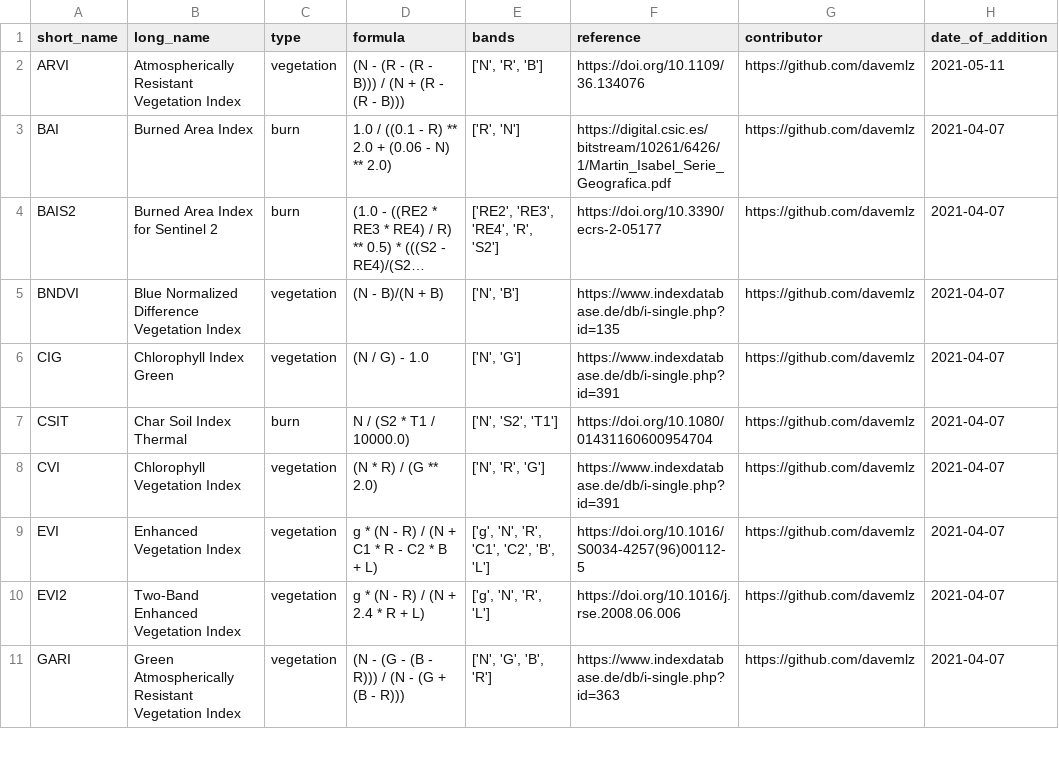
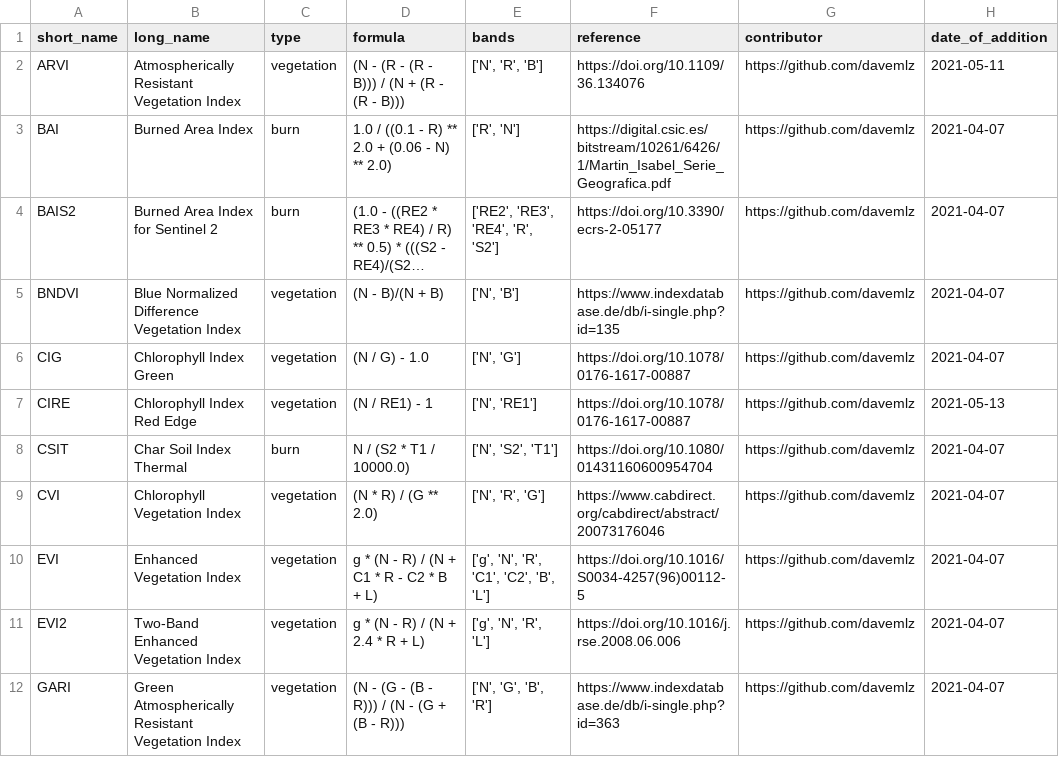
Before and after one commit to awesome-spectral-indices/awesome-spectral-indices, a CSV file: output/spectral-indices-table.csv, drawn as a sheet; only a part is shown; long unchanged cells end in …; addresses are those after the commit; the diff covers the shown part only; the diff names each change by its address in the sheet, - before the commit and + after, or states it on an @@ line.

```diff
--- a/output/spectral-indices-table.csv
+++ b/output/spectral-indices-table.csv
-F6 (reference): https://www.indexdatabase.de/db/i-single.php?id=391
+F6 (reference): https://doi.org/10.1078/0176-1617-00887
+row 7: CIRE | Chlorophyll Index Red Edge | vegetation | (N / RE1) - 1 | ['N', 'RE1'] | https://doi.org/10.1078/0176-1617-00887 | https://github.com/davemlz | 2021-05-13
-F9 (reference): https://www.indexdatabase.de/db/i-single.php?id=391
+F9 (reference): https://www.cabdirect.org/cabdirect/abstract/20073176046
```
Also changed, not shown: 6 added rows and 3 edited cells elsewhere in this file, docs/_static/indices_vegetation.csv, 1 other file.
